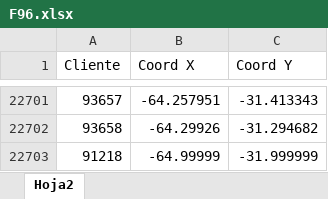
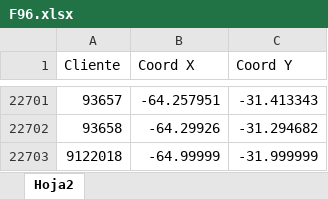
Before and after one commit to SantiagoPQ2/Web, an Excel workbook: public/F96.xlsx, sheet Hoja2, drawn as a sheet; only a part is shown, gaps mark what is left out; values as stored, in another font and other column widths than the file's, no borders; the diff names each change by its address in the sheet, - before the commit and + after, or states it on an @@ line.

Commit message:
Add files via upload

```diff
--- a/public/F96.xlsx (sheet Hoja2)
+++ b/public/F96.xlsx (sheet Hoja2)
-A22703 (Cliente): 91218
+A22703 (Cliente): 9122018
```
